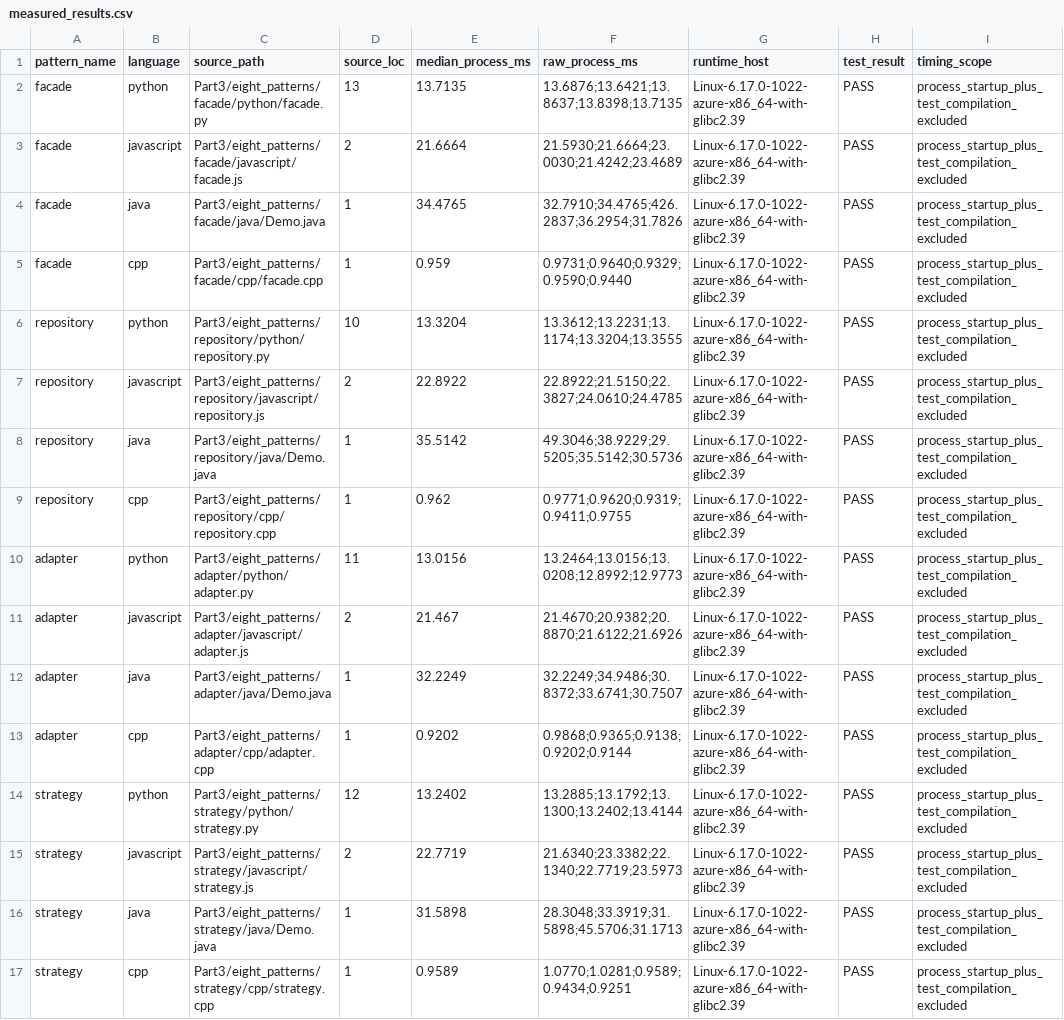
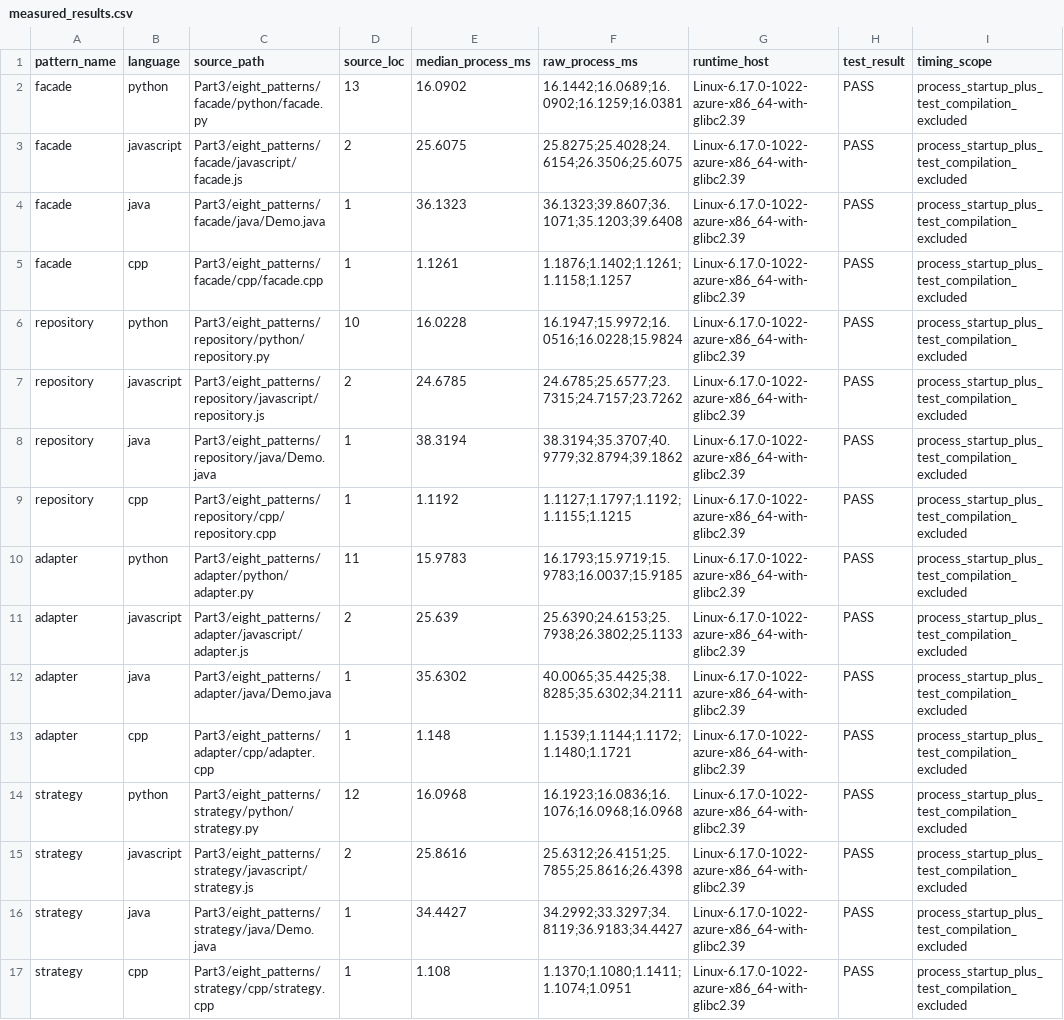
Before and after one commit to Kartheek-3/23CSE455_DP_CaseStudy, a CSV file: A5/Part3/eight_patterns/measured_results.csv, drawn as a sheet; only a part is shown; the diff covers the shown part only; the diff names each change by its address in the sheet, - before the commit and + after, or states it on an @@ line.

```diff
--- a/A5/Part3/eight_patterns/measured_results.csv
+++ b/A5/Part3/eight_patterns/measured_results.csv
-E2 (median_process_ms): 13.7135
+E2 (median_process_ms): 16.0902
-F2 (raw_process_ms): 13.6876;13.6421;13.8637;13.8398;13.7135
+F2 (raw_process_ms): 16.1442;16.0689;16.0902;16.1259;16.0381
-E3 (median_process_ms): 21.6664
+E3 (median_process_ms): 25.6075
-F3 (raw_process_ms): 21.5930;21.6664;23.0030;21.4242;23.4689
+F3 (raw_process_ms): 25.8275;25.4028;24.6154;26.3506;25.6075
-E4 (median_process_ms): 34.4765
+E4 (median_process_ms): 36.1323
-F4 (raw_process_ms): 32.7910;34.4765;426.2837;36.2954;31.7826
+F4 (raw_process_ms): 36.1323;39.8607;36.1071;35.1203;39.6408
-E5 (median_process_ms): 0.959
+E5 (median_process_ms): 1.1261
-F5 (raw_process_ms): 0.9731;0.9640;0.9329;0.9590;0.9440
+F5 (raw_process_ms): 1.1876;1.1402;1.1261;1.1158;1.1257
-E6 (median_process_ms): 13.3204
+E6 (median_process_ms): 16.0228
-F6 (raw_process_ms): 13.3612;13.2231;13.1174;13.3204;13.3555
+F6 (raw_process_ms): 16.1947;15.9972;16.0516;16.0228;15.9824
-E7 (median_process_ms): 22.8922
+E7 (median_process_ms): 24.6785
-F7 (raw_process_ms): 22.8922;21.5150;22.3827;24.0610;24.4785
+F7 (raw_process_ms): 24.6785;25.6577;23.7315;24.7157;23.7262
-E8 (median_process_ms): 35.5142
+E8 (median_process_ms): 38.3194
-F8 (raw_process_ms): 49.3046;38.9229;29.5205;35.5142;30.5736
+F8 (raw_process_ms): 38.3194;35.3707;40.9779;32.8794;39.1862
-E9 (median_process_ms): 0.962
+E9 (median_process_ms): 1.1192
-F9 (raw_process_ms): 0.9771;0.9620;0.9319;0.9411;0.9755
+F9 (raw_process_ms): 1.1127;1.1797;1.1192;1.1155;1.1215
-E10 (median_process_ms): 13.0156
+E10 (median_process_ms): 15.9783
-F10 (raw_process_ms): 13.2464;13.0156;13.0208;12.8992;12.9773
+F10 (raw_process_ms): 16.1793;15.9719;15.9783;16.0037;15.9185
-E11 (median_process_ms): 21.467
+E11 (median_process_ms): 25.639
-F11 (raw_process_ms): 21.4670;20.9382;20.8870;21.6122;21.6926
+F11 (raw_process_ms): 25.6390;24.6153;25.7938;26.3802;25.1133
-E12 (median_process_ms): 32.2249
+E12 (median_process_ms): 35.6302
-F12 (raw_process_ms): 32.2249;34.9486;30.8372;33.6741;30.7507
+F12 (raw_process_ms): 40.0065;35.4425;38.8285;35.6302;34.2111
-E13 (median_process_ms): 0.9202
+E13 (median_process_ms): 1.148
-F13 (raw_process_ms): 0.9868;0.9365;0.9138;0.9202;0.9144
+F13 (raw_process_ms): 1.1539;1.1144;1.1172;1.1480;1.1721
-E14 (median_process_ms): 13.2402
+E14 (median_process_ms): 16.0968
-F14 (raw_process_ms): 13.2885;13.1792;13.1300;13.2402;13.4144
+F14 (raw_process_ms): 16.1923;16.0836;16.1076;16.0968;16.0968
-E15 (median_process_ms): 22.7719
+E15 (median_process_ms): 25.8616
-F15 (raw_process_ms): 21.6340;23.3382;22.1340;22.7719;23.5973
+F15 (raw_process_ms): 25.6312;26.4151;25.7855;25.8616;26.4398
-E16 (median_process_ms): 31.5898
+E16 (median_process_ms): 34.4427
-F16 (raw_process_ms): 28.3048;33.3919;31.5898;45.5706;31.1713
+F16 (raw_process_ms): 34.2992;33.3297;34.8119;36.9183;34.4427
-E17 (median_process_ms): 0.9589
+E17 (median_process_ms): 1.108
-F17 (raw_process_ms): 1.0770;1.0281;0.9589;0.9434;0.9251
+F17 (raw_process_ms): 1.1370;1.1080;1.1411;1.1074;1.0951
```
Also changed, not shown: 32 edited cells elsewhere in this file, 1 other file.
